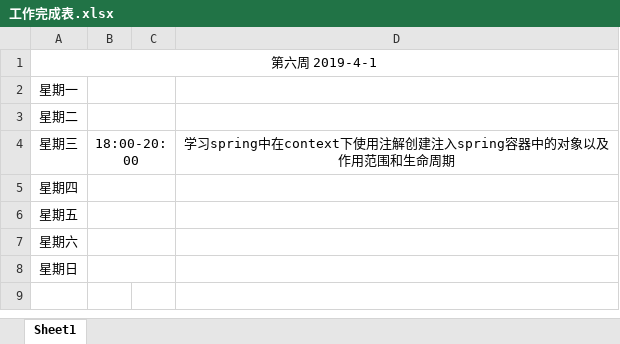
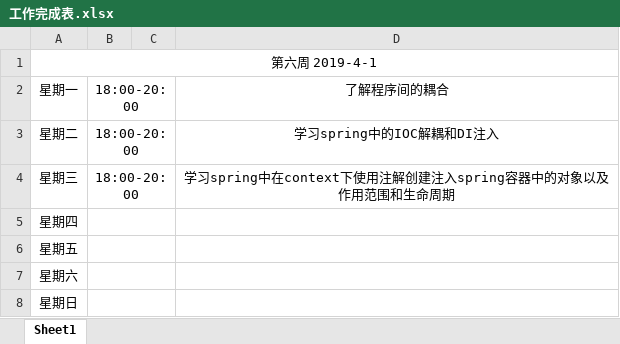
Before and after one commit to ly934060690/OSALS, an Excel workbook: 201708044207XPJ/工作完成表.xlsx, sheet Sheet1, drawn as a sheet; values as stored, in another font and other column widths than the file's, no borders; the diff names each change by its address in the sheet, - before the commit and + after, or states it on an @@ line.

Commit message:
Update 工作完成表.xlsx

```diff
--- a/201708044207XPJ/工作完成表.xlsx (sheet Sheet1)
+++ b/201708044207XPJ/工作完成表.xlsx (sheet Sheet1)
-B2:B3: (empty)
+B2:B3: 18:00-20:00
-D2: (empty)
+D2: 了解程序间的耦合
-D3: (empty)
+D3: 学习spring中的IOC解耦和DI注入
```
